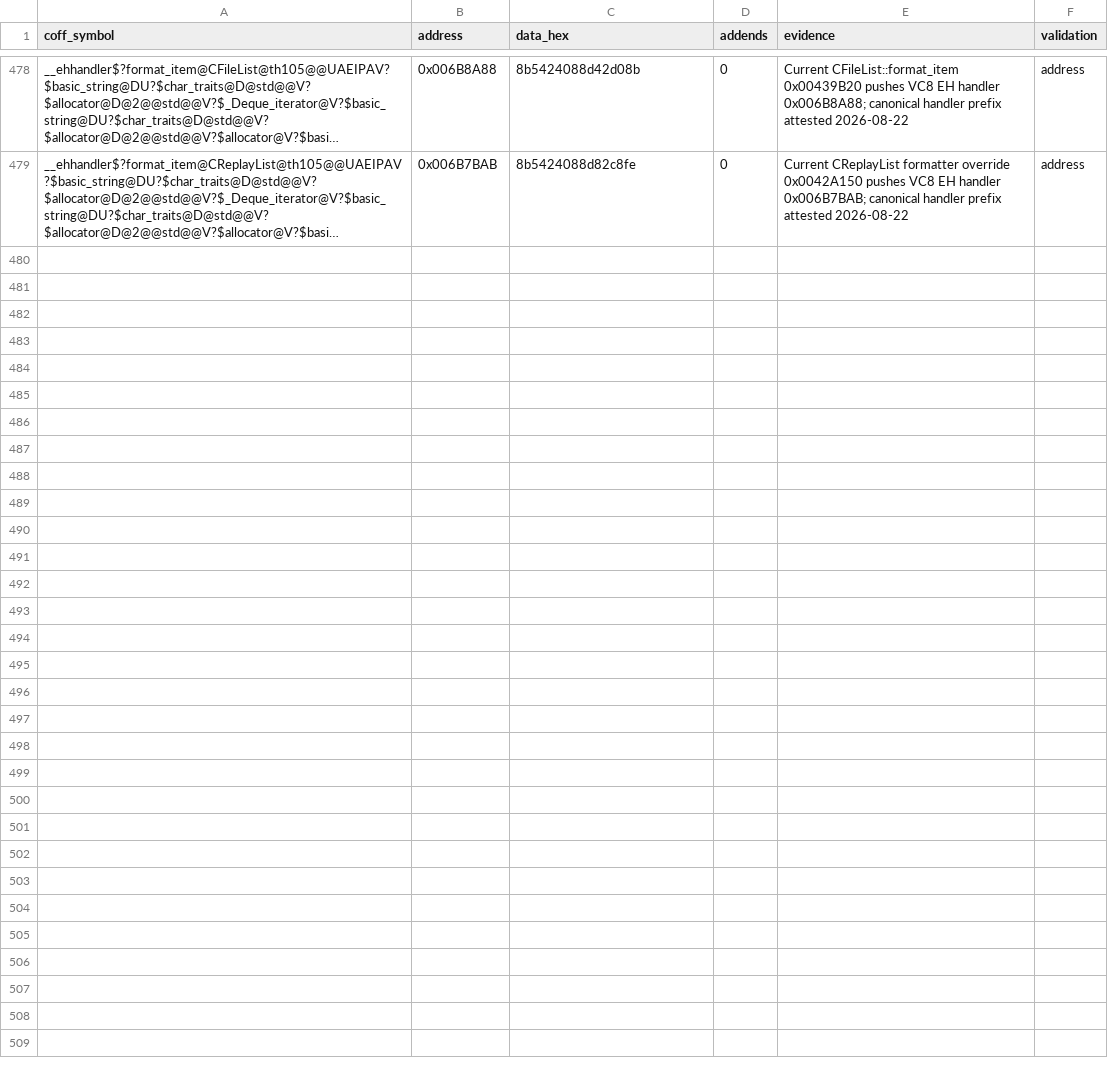
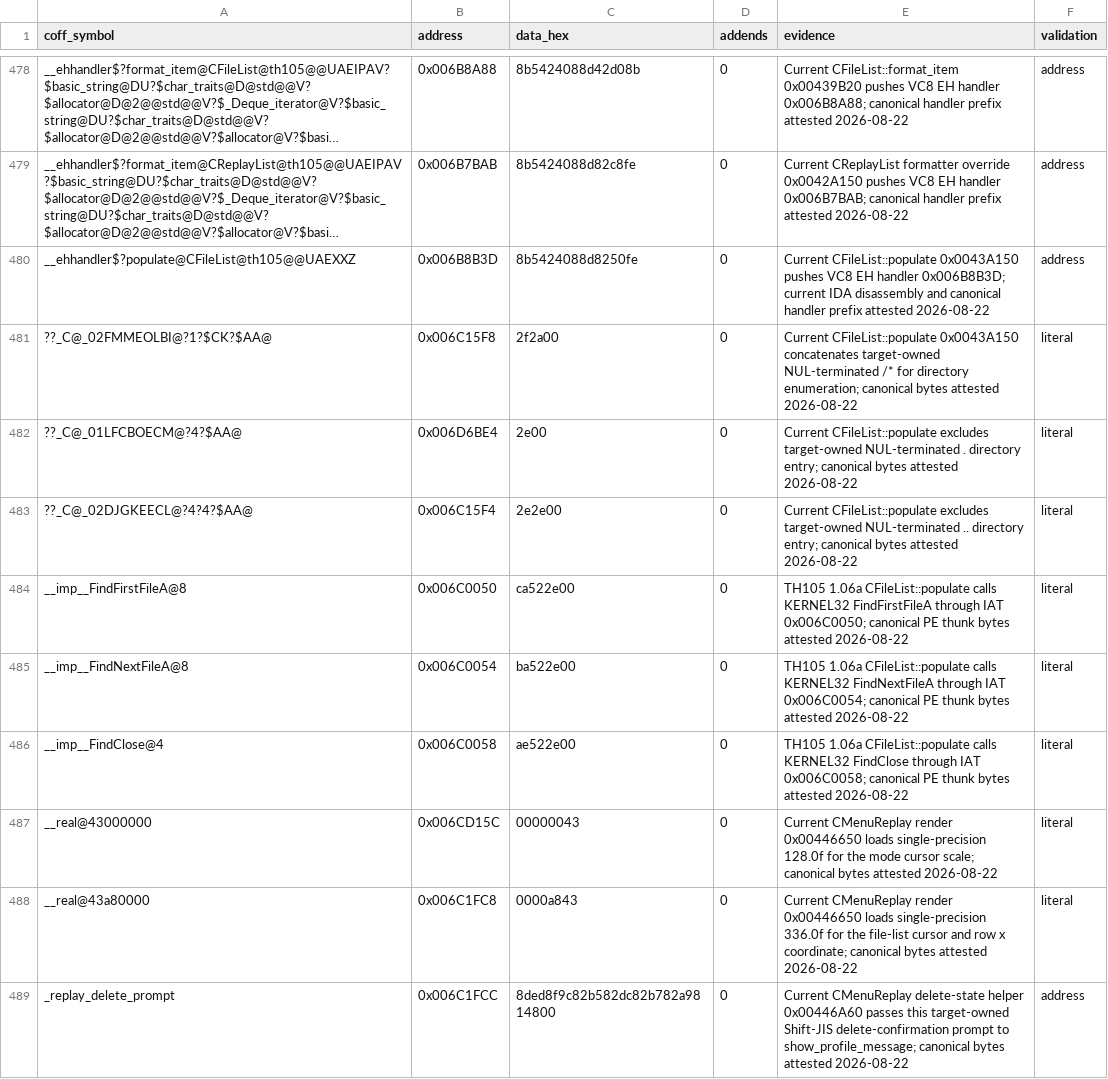
Before and after one commit to N0zoM1z0/th105, a CSV file: config/reccmp-relocations.csv, drawn as a sheet; only a part is shown, gaps mark what is left out; long unchanged cells end in …; the diff names each change by its address in the sheet, - before the commit and + after, or states it on an @@ line.

Commit message:
gpt-web: recover replay file list pipeline

```diff
--- a/config/reccmp-relocations.csv
+++ b/config/reccmp-relocations.csv
+row 480: __ehhandler$?populate@CFileList@th105@@UAEXXZ | 0x006B8B3D | 8b5424088d8250fe | 0 | Current CFileList::populate 0x0043A150 pushes VC8 EH handler 0x006B8B3D; current IDA disassembly and canonical handler prefix attested 2026-08-22 | address
+row 481: ??_C@_02FMMEOLBI@?1?$CK?$AA@ | 0x006C15F8 | 2f2a00 | 0 | Current CFileList::populate 0x0043A150 concatenates target-owned NUL-terminated /* for directory enumeration; canonical bytes attested 2026-08-22 | literal
+row 482: ??_C@_01LFCBOECM@?4?$AA@ | 0x006D6BE4 | 2e00 | 0 | Current CFileList::populate excludes target-owned NUL-terminated . directory entry; canonical bytes attested 2026-08-22 | literal
+row 483: ??_C@_02DJGKEECL@?4?4?$AA@ | 0x006C15F4 | 2e2e00 | 0 | Current CFileList::populate excludes target-owned NUL-terminated .. directory entry; canonical bytes attested 2026-08-22 | literal
+row 484: __imp__FindFirstFileA@8 | 0x006C0050 | ca522e00 | 0 | TH105 1.06a CFileList::populate calls KERNEL32 FindFirstFileA through IAT 0x006C0050; canonical PE thunk bytes attested 2026-08-22 | literal
+row 485: __imp__FindNextFileA@8 | 0x006C0054 | ba522e00 | 0 | TH105 1.06a CFileList::populate calls KERNEL32 FindNextFileA through IAT 0x006C0054; canonical PE thunk bytes attested 2026-08-22 | literal
+row 486: __imp__FindClose@4 | 0x006C0058 | ae522e00 | 0 | TH105 1.06a CFileList::populate calls KERNEL32 FindClose through IAT 0x006C0058; canonical PE thunk bytes attested 2026-08-22 | literal
+row 487: __real@43000000 | 0x006CD15C | 00000043 | 0 | Current CMenuReplay render 0x00446650 loads single-precision 128.0f for the mode cursor scale; canonical bytes attested 2026-08-22 | literal
+row 488: __real@43a80000 | 0x006C1FC8 | 0000a843 | 0 | Current CMenuReplay render 0x00446650 loads single-precision 336.0f for the file-list cursor and row x coordinate; canonical bytes attested 2026-08-22 | literal
+row 489: _replay_delete_prompt | 0x006C1FCC | 8ded8f9c82b582dc82b782a9814800 | 0 | Current CMenuReplay delete-state helper 0x00446A60 passes this target-owned Shift-JIS delete-confirmation prompt to show_profile_message; canonical bytes attested 2026-08-22 | address
```
Also changed, not shown: config/function-origins.csv, config/functions.csv, 17 other files.
